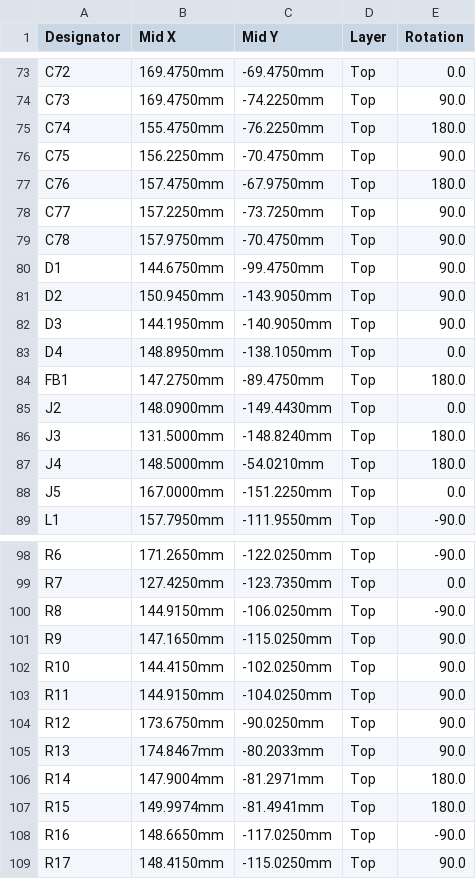
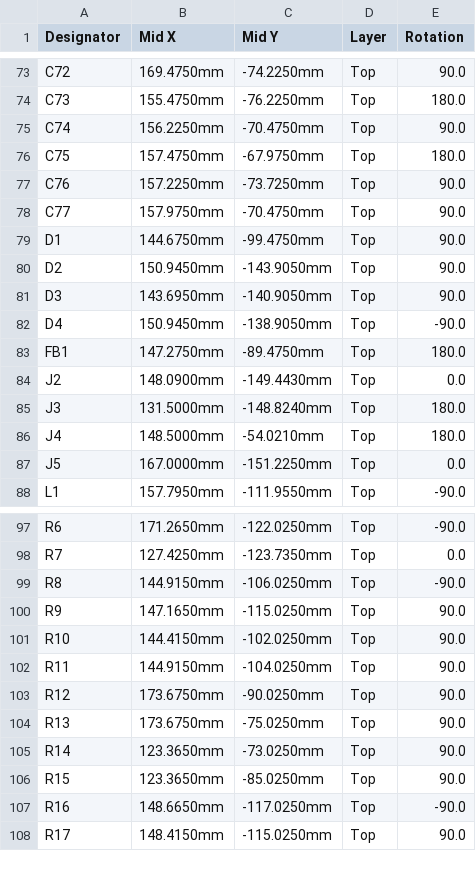
Before and after one commit to HedgehogsGX/e-ink-dap, a CSV file: hardware/jlcpcb/dap-cpl.csv, drawn as a sheet; only a part is shown, gaps mark what is left out; removed rows and columns are numbered as before the commit, all else as after; the diff covers the shown part only; the diff names each change by its address in the sheet, - before the commit and + after, or states it on an @@ line.

```diff
--- a/hardware/jlcpcb/dap-cpl.csv
+++ b/hardware/jlcpcb/dap-cpl.csv
-C73 (Mid Y): -69.4750mm
+C73 (Mid Y): -74.2250mm
-E73 (Rotation): 0.0
+E73 (Rotation): 90.0
-B74 (Mid X): 169.4750mm
+B74 (Mid X): 155.4750mm
-C74 (Mid Y): -74.2250mm
+C74 (Mid Y): -76.2250mm
-E74 (Rotation): 90.0
+E74 (Rotation): 180.0
-B75 (Mid X): 155.4750mm
+B75 (Mid X): 156.2250mm
-C75 (Mid Y): -76.2250mm
+C75 (Mid Y): -70.4750mm
-E75 (Rotation): 180.0
+E75 (Rotation): 90.0
-B76 (Mid X): 156.2250mm
+B76 (Mid X): 157.4750mm
-C76 (Mid Y): -70.4750mm
+C76 (Mid Y): -67.9750mm
-E76 (Rotation): 90.0
+E76 (Rotation): 180.0
-B77 (Mid X): 157.4750mm
+B77 (Mid X): 157.2250mm
-C77 (Mid Y): -67.9750mm
+C77 (Mid Y): -73.7250mm
-E77 (Rotation): 180.0
+E77 (Rotation): 90.0
-B78 (Mid X): 157.2250mm
+B78 (Mid X): 157.9750mm
-C78 (Mid Y): -73.7250mm
+C78 (Mid Y): -70.4750mm
-row 79: C78 | 157.9750mm | -70.4750mm | Top | 90.0
-B81 (Mid X): 144.1950mm
+B81 (Mid X): 143.6950mm
-B82 (Mid X): 148.8950mm
+B82 (Mid X): 150.9450mm
-C82 (Mid Y): -138.1050mm
+C82 (Mid Y): -138.9050mm
-E82 (Rotation): 0.0
+E82 (Rotation): -90.0
-B104 (Mid X): 174.8467mm
+B104 (Mid X): 173.6750mm
-C104 (Mid Y): -80.2033mm
+C104 (Mid Y): -75.0250mm
-B105 (Mid X): 147.9004mm
+B105 (Mid X): 123.3650mm
-C105 (Mid Y): -81.2971mm
+C105 (Mid Y): -73.0250mm
-E105:E106 (Rotation): 180.0
+E105:E106 (Rotation): 90.0
-B106 (Mid X): 149.9974mm
+B106 (Mid X): 123.3650mm
-C106 (Mid Y): -81.4941mm
+C106 (Mid Y): -85.0250mm
```
Also changed, not shown: 133 edited cells elsewhere in this file, hardware/jlcpcb/dap-bom-cn.csv, hardware/jlcpcb/dap-bom.csv, 26 other files.
